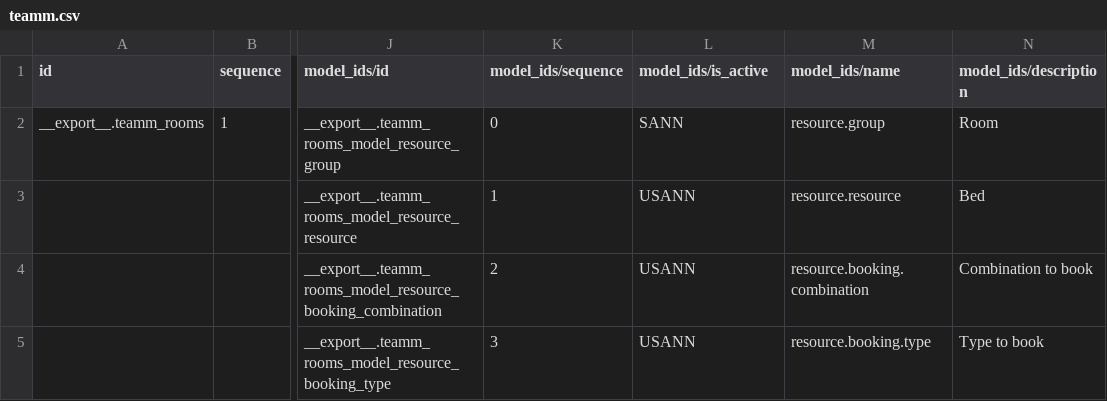
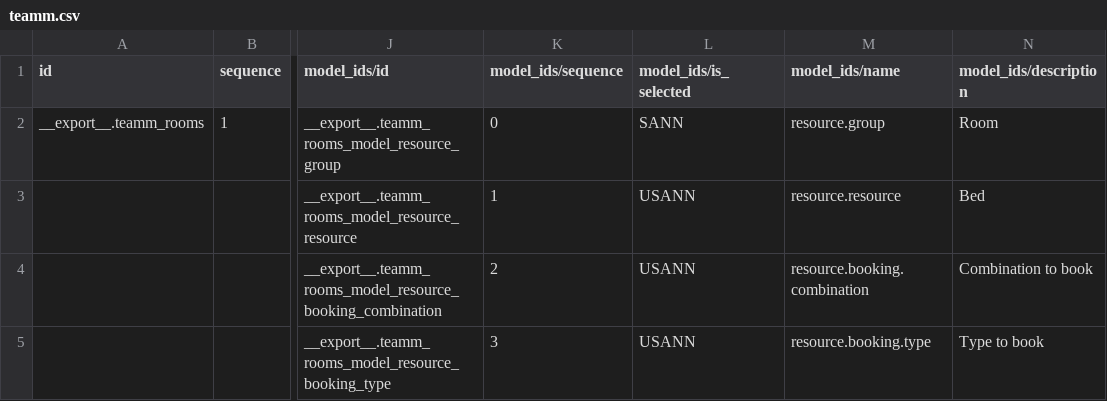
Before and after one commit to loym-com/apps, a CSV file: teamm/data/teamm.csv, drawn as a sheet; only a part is shown, gaps mark what is left out; the diff names each change by its address in the sheet, - before the commit and + after, or states it on an @@ line.

Commit message:
teamm: import to selected models

```diff
--- a/teamm/data/teamm.csv
+++ b/teamm/data/teamm.csv
-L1: model_ids/is_active
+L1: model_ids/is_selected
```
Also changed, not shown: 4 other files.
